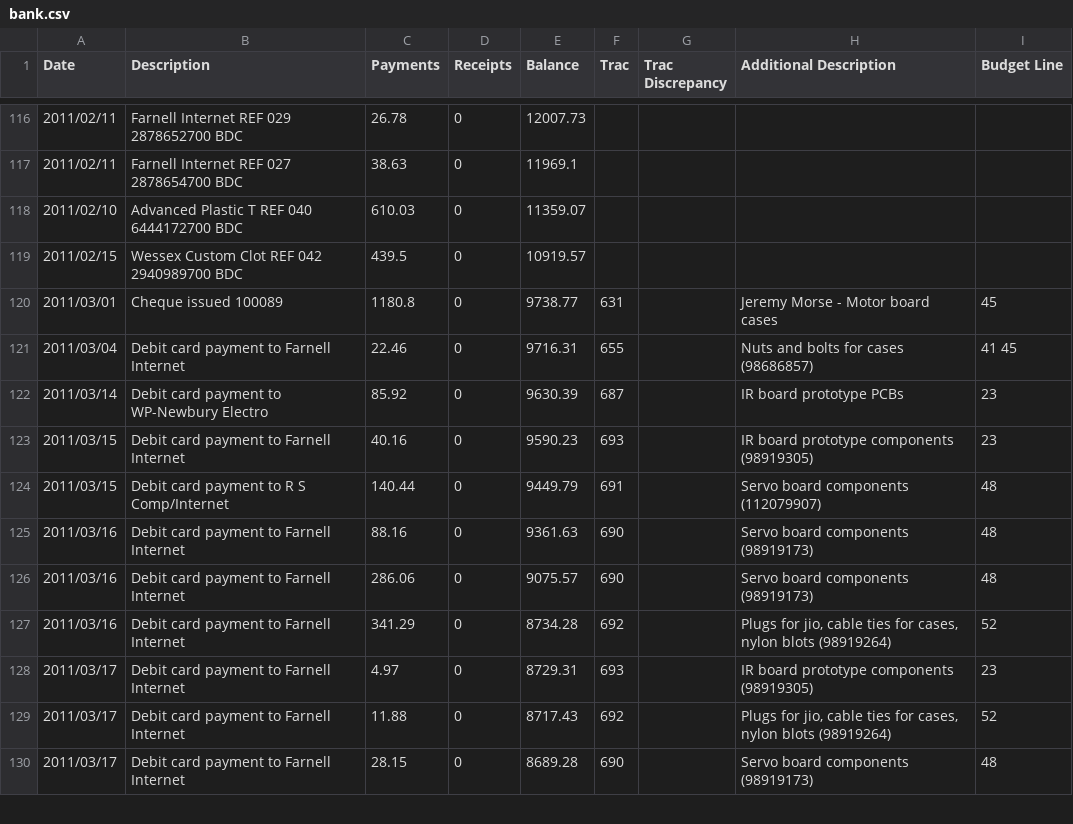
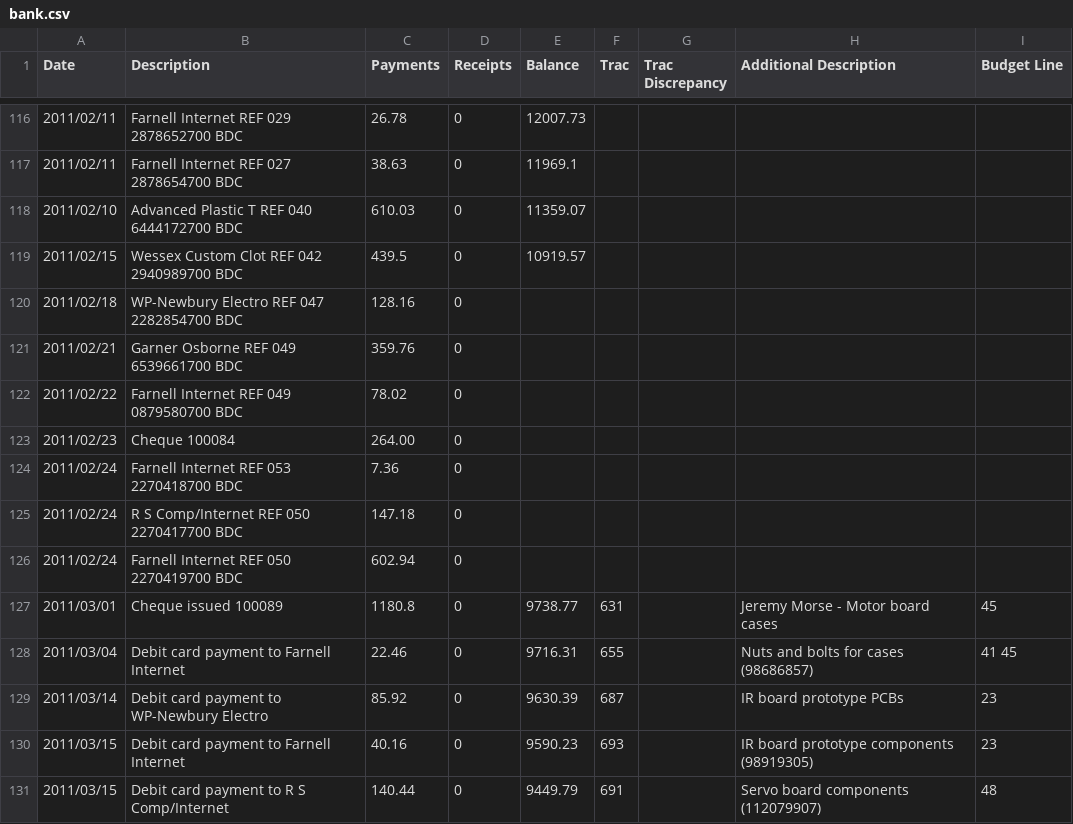
Before and after one commit to srobo-legacy/bank, a CSV file: bank.csv, drawn as a sheet; only a part is shown, gaps mark what is left out; the shorter side is filled out with more unchanged rows.

Commit message:
Add some transactions that I missed to the end of Feb 2011

```diff
--- a/bank.csv
+++ b/bank.csv
@@ -119,2 +119,9 @@ Date,Description,Payments,Receipts,Balance,Trac,"Trac Discrepancy","Additional D
 2011/02/15,"Wessex Custom Clot REF 042 2940989700 BDC",439.5,0,10919.57,,,,
+2011/02/18,"WP-Newbury Electro REF 047 2282854700 BDC",128.16,0,
+2011/02/21,"Garner Osborne REF 049 6539661700 BDC",359.76,0,
+2011/02/22,"Farnell Internet REF 049 0879580700 BDC",78.02,0,
+2011/02/23,"Cheque 100084",264.00,0,
+2011/02/24,"Farnell Internet REF 053 2270418700 BDC",7.36,0,
+2011/02/24,"R S Comp/Internet REF 050 2270417700 BDC",147.18,0
+2011/02/24,"Farnell Internet REF 050 2270419700 BDC",602.94,0
 2011/03/01,"Cheque issued 100089",1180.8,0,9738.77,631,,"Jeremy Morse - Motor board cases",45
```
